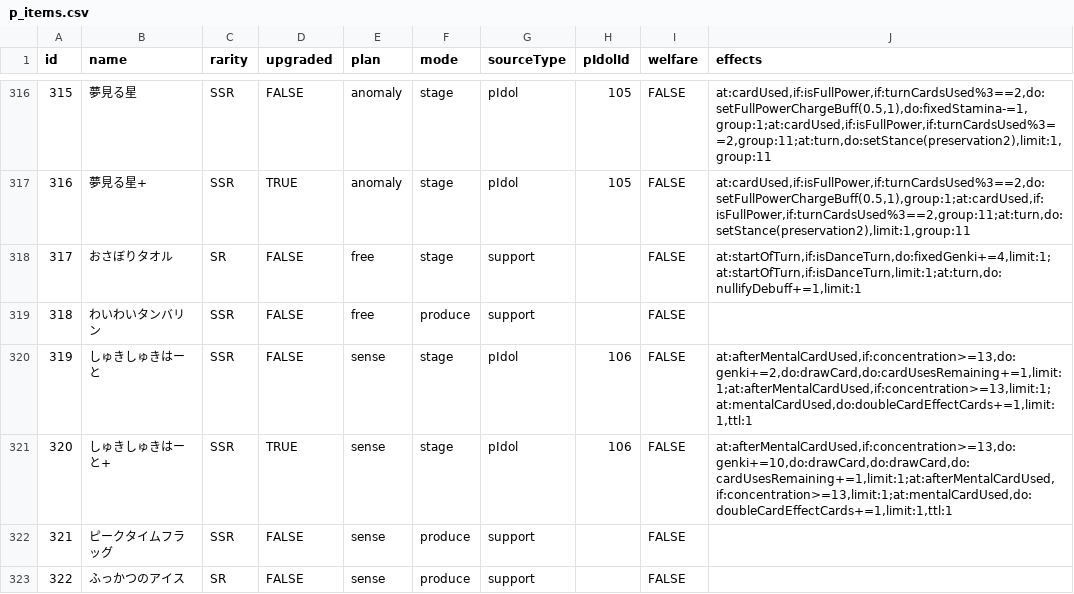
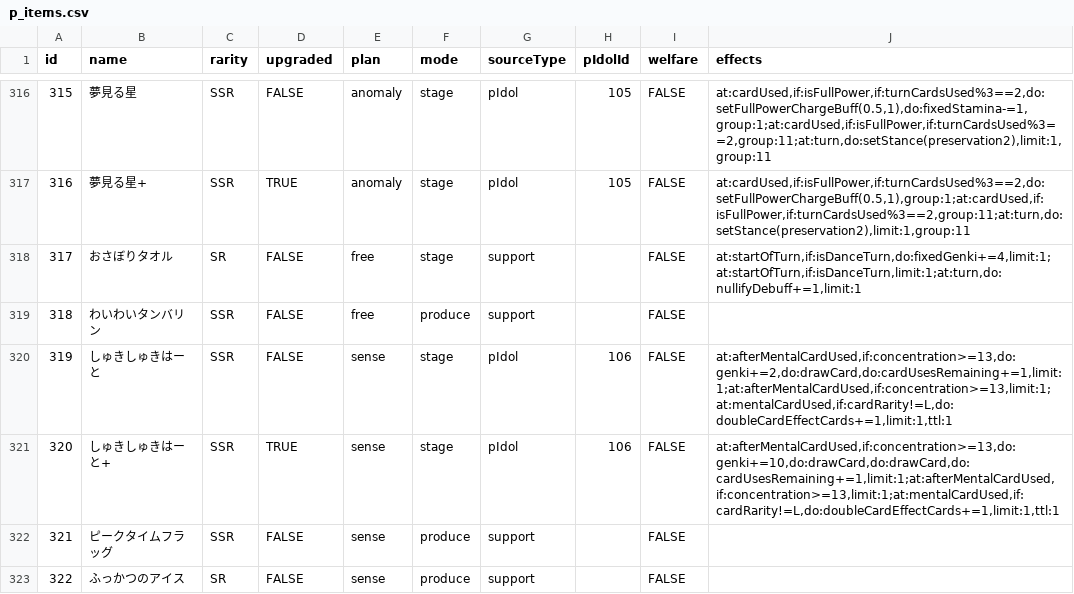
Before and after one commit to unoeins/gakumas-tools, a CSV file: packages/gakumas-data/csv/p_items.csv, drawn as a sheet; only a part is shown, gaps mark what is left out; the diff names each change by its address in the sheet, - before the commit and + after, or states it on an @@ line.

```diff
--- a/packages/gakumas-data/csv/p_items.csv
+++ b/packages/gakumas-data/csv/p_items.csv
-J320 (effects): at:afterMentalCardUsed,if:concentration>=13,do:genki+=2,do:drawCard,do:cardUsesRemaining+=1,limit:1;at:afterMentalCardUsed,if:concentration>=13,limit:1;at:mentalCardUsed,do:doubleCardEffectCards+=1,limit:1,ttl:1
+J320 (effects): at:afterMentalCardUsed,if:concentration>=13,do:genki+=2,do:drawCard,do:cardUsesRemaining+=1,limit:1;at:afterMentalCardUsed,if:concentration>=13,limit:1;at:mentalCardUsed,if:cardRarity!=L,do:doubleCardEffectCards+=1,limit:1,ttl:1
-J321 (effects): at:afterMentalCardUsed,if:concentration>=13,do:genki+=10,do:drawCard,do:drawCard,do:cardUsesRemaining+=1,limit:1;at:afterMentalCardUsed,if:concentration>=13,limit:1;at:mentalCardUsed,do:doubleCardEffectCards+=1,limit:1,ttl:1
+J321 (effects): at:afterMentalCardUsed,if:concentration>=13,do:genki+=10,do:drawCard,do:drawCard,do:cardUsesRemaining+=1,limit:1;at:afterMentalCardUsed,if:concentration>=13,limit:1;at:mentalCardUsed,if:cardRarity!=L,do:doubleCardEffectCards+=1,limit:1,ttl:1
```
Also changed, not shown: packages/gakumas-data/csv/skill_cards.csv, packages/gakumas-data/csv/stages.csv, 7 other files.
